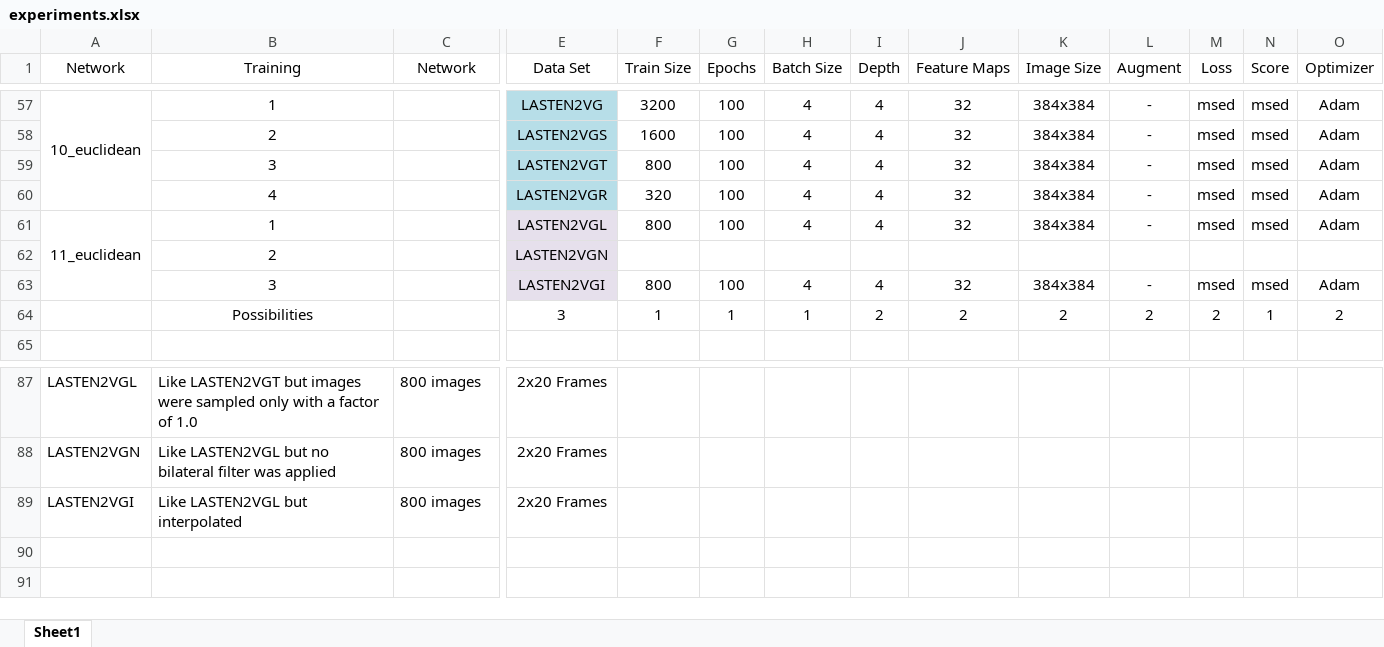
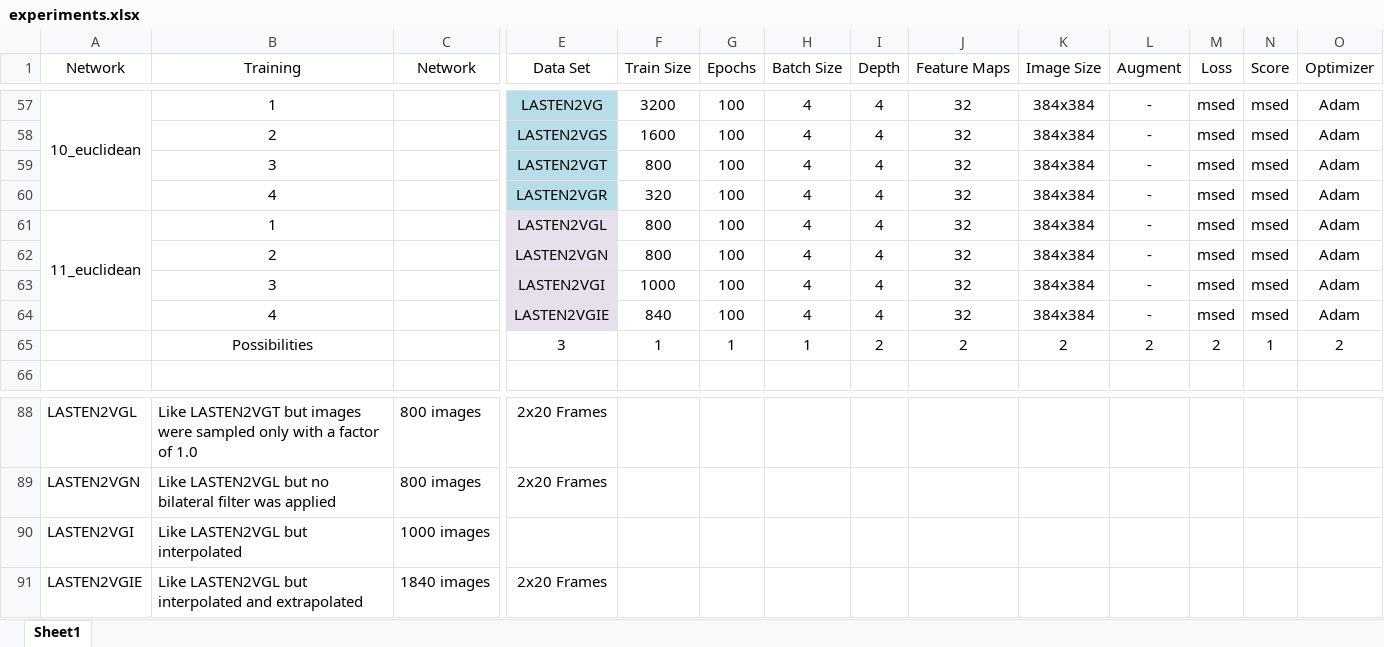
Before and after one commit to julzil/endolas, an Excel workbook: experiments/experiments.xlsx, sheet Sheet1, drawn as a sheet; only a part is shown, gaps mark what is left out; values as stored, in another font and other column widths than the file's, no borders; removed rows and columns are numbered as before the commit, all else as after; rows hold the shown columns only; the diff names each change by its address in the sheet, - before the commit and + after, or states it on an @@ line.

```diff
--- a/experiments/experiments.xlsx (sheet Sheet1)
+++ b/experiments/experiments.xlsx (sheet Sheet1)
-row 62:  | 2 |  | LASTEN2VGN
+row 62:  | 2 |  | LASTEN2VGN | 800 | 100 | 4 | 4 | 32 | 384x384 | - | msed | msed | Adam
-F63 (Train Size): 800
+F63 (Train Size): 1000
+row 64:  | 4 |  | LASTEN2VGIE | 840 | 100 | 4 | 4 | 32 | 384x384 | - | msed | msed | Adam
+row 90: LASTEN2VGI | Like LASTEN2VGL but interpolated | 1000 images
-A91 (Network): LASTEN2VGI
+A91 (Network): LASTEN2VGIE
-B91 (Training): Like LASTEN2VGL but interpolated
+B91 (Training): Like LASTEN2VGL but interpolated and extrapolated
-C91 (Network): 800 images
+C91 (Network): 1840 images
```
Also changed, not shown: formulas that keep their value, 5 other files.
